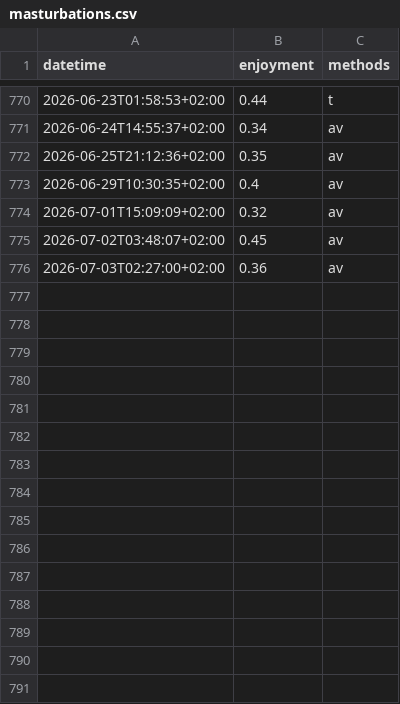
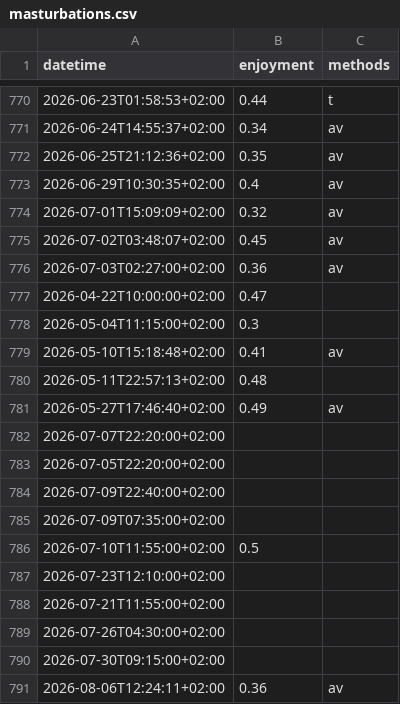
Before and after one commit to niplav/niplav.github.io, a CSV file: data/masturbations.csv, drawn as a sheet; only a part is shown, gaps mark what is left out.

```diff
--- a/data/masturbations.csv
+++ b/data/masturbations.csv
@@ -776 +776,16 @@ datetime,enjoyment,methods
 2026-07-03T02:27:00+02:00,0.36,av
+2026-04-22T10:00:00+02:00,0.47,
+2026-05-04T11:15:00+02:00,0.3,
+2026-05-10T15:18:48+02:00,0.41,av
+2026-05-11T22:57:13+02:00,0.48,
+2026-05-27T17:46:40+02:00,0.49,av
+2026-07-07T22:20:00+02:00,,
+2026-07-05T22:20:00+02:00,,
+2026-07-09T22:40:00+02:00,,
+2026-07-09T07:35:00+02:00,,
+2026-07-10T11:55:00+02:00,0.5,
+2026-07-23T12:10:00+02:00,,
+2026-07-21T11:55:00+02:00,,
+2026-07-26T04:30:00+02:00,,
+2026-07-30T09:15:00+02:00,,
+2026-08-06T12:24:11+02:00,0.36,av
```
Also changed, not shown: data/meditations.csv, data/mental.csv, 54 other files.
